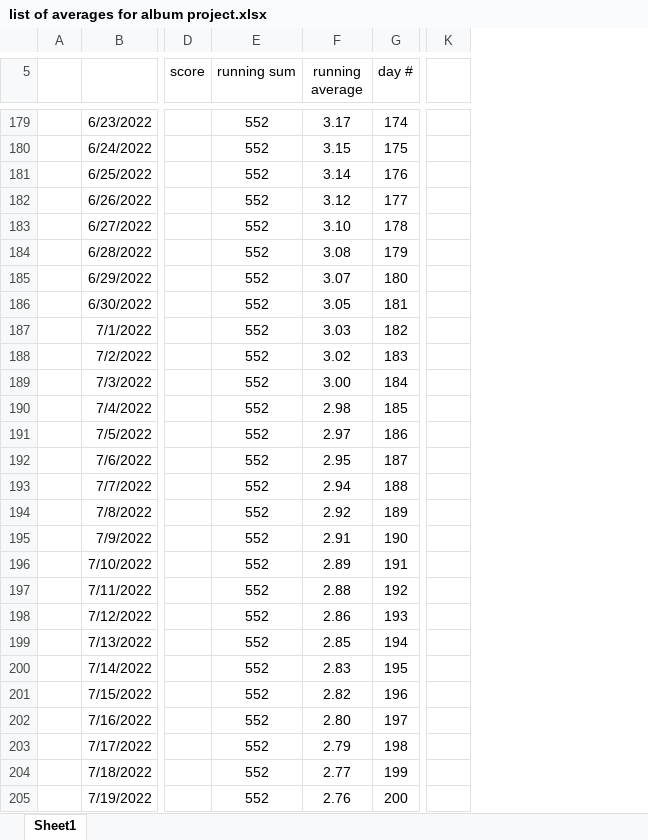
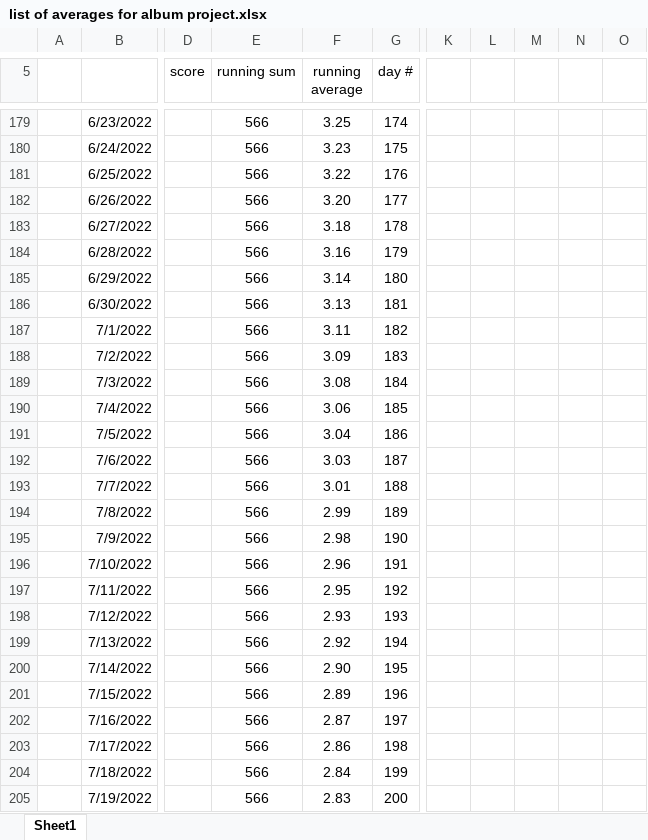
Before and after one commit to nlshawver/worldwide, an Excel workbook: microblog/album_project/list of averages for album project.xlsx, sheet Sheet1, drawn as a sheet; only a part is shown, gaps mark what is left out; values as stored, in another font and other column widths than the file's, no borders; charts and pictures not drawn; the diff covers the shown part only; the diff names each change by its address in the sheet, - before the commit and + after, or states it on an @@ line.

```diff
--- a/microblog/album_project/list of averages for album project.xlsx (sheet Sheet1)
+++ b/microblog/album_project/list of averages for album project.xlsx (sheet Sheet1)
+column L, empty
+column M, empty
+column N, empty
+column O, empty
-E179:E205 (running sum): 552
+E179:E205 (running sum): 566
-F179 (running average): 3.17
+F179 (running average): 3.25
-F180 (running average): 3.15
+F180 (running average): 3.23
-F181 (running average): 3.14
+F181 (running average): 3.22
-F182 (running average): 3.12
+F182 (running average): 3.20
-F183 (running average): 3.10
+F183 (running average): 3.18
-F184 (running average): 3.08
+F184 (running average): 3.16
-F185 (running average): 3.07
+F185 (running average): 3.14
-F186 (running average): 3.05
+F186 (running average): 3.13
-F187 (running average): 3.03
+F187 (running average): 3.11
-F188 (running average): 3.02
+F188 (running average): 3.09
-F189 (running average): 3.00
+F189 (running average): 3.08
-F190 (running average): 2.98
+F190 (running average): 3.06
-F191 (running average): 2.97
+F191 (running average): 3.04
-F192 (running average): 2.95
+F192 (running average): 3.03
-F193 (running average): 2.94
+F193 (running average): 3.01
-F194 (running average): 2.92
+F194 (running average): 2.99
-F195 (running average): 2.91
+F195 (running average): 2.98
-F196 (running average): 2.89
+F196 (running average): 2.96
-F197 (running average): 2.88
+F197 (running average): 2.95
-F198 (running average): 2.86
+F198 (running average): 2.93
-F199 (running average): 2.85
+F199 (running average): 2.92
-F200 (running average): 2.83
+F200 (running average): 2.90
-F201 (running average): 2.82
+F201 (running average): 2.89
-F202 (running average): 2.80
+F202 (running average): 2.87
-F203 (running average): 2.79
+F203 (running average): 2.86
-F204 (running average): 2.77
+F204 (running average): 2.84
-F205 (running average): 2.76
+F205 (running average): 2.83
```
Also changed, not shown: 416 edited cells elsewhere in this sheet, charts or pictures, 7 other files.
